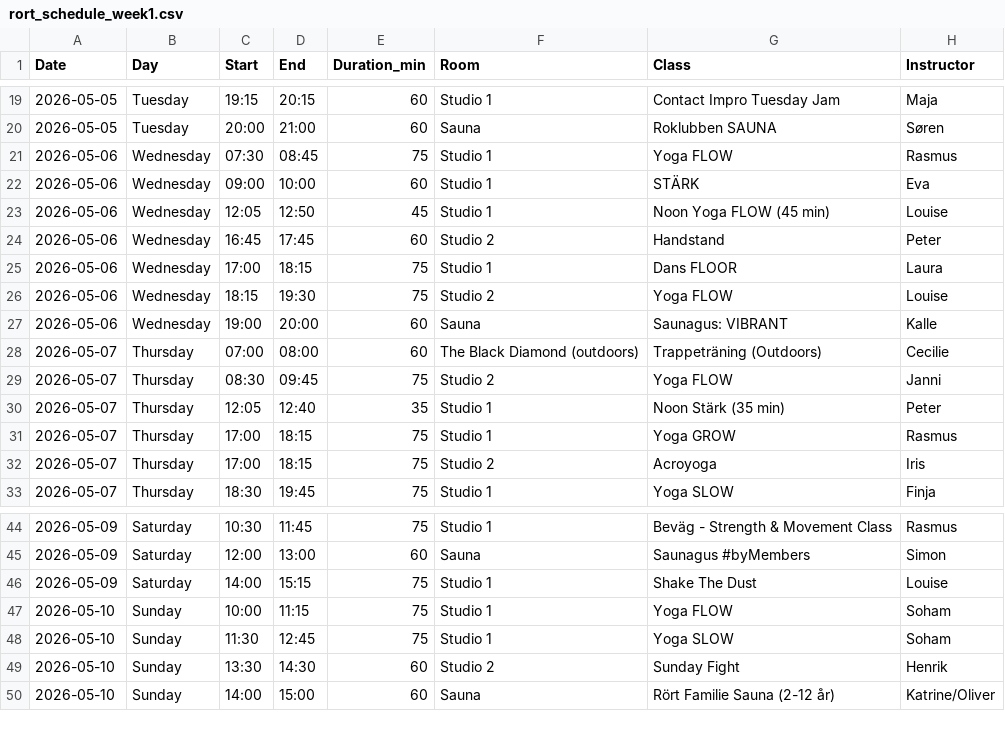
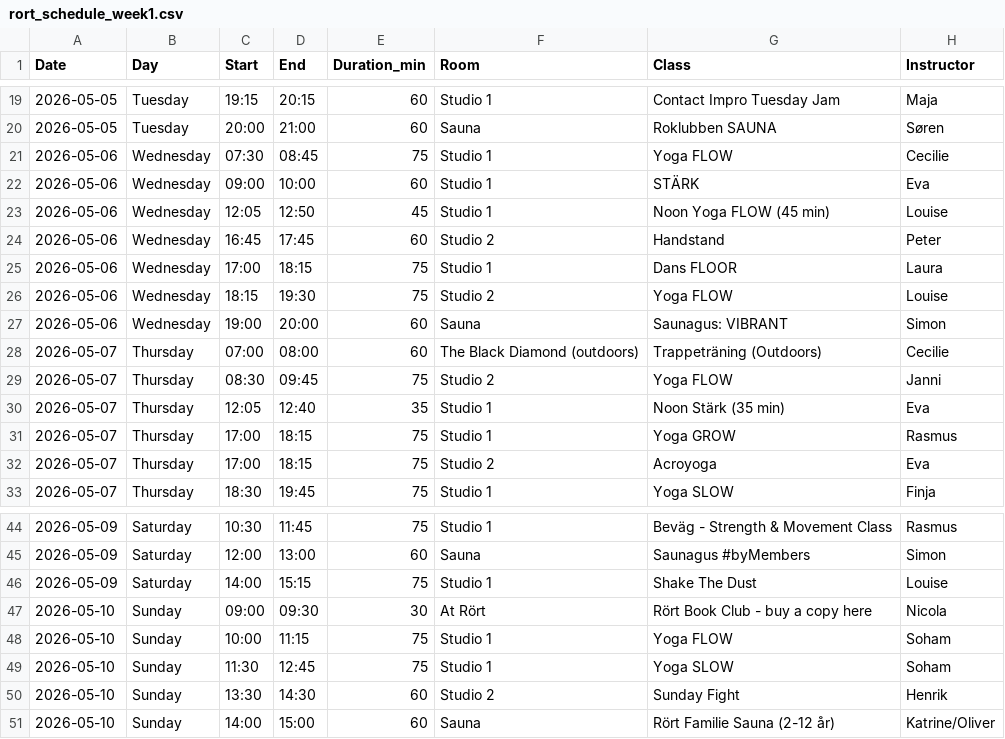
Before and after one commit to FreddyAngelo/rort-calendar, a CSV file: data/rort_schedule_week1.csv, drawn as a sheet; only a part is shown, gaps mark what is left out.

```diff
--- a/data/rort_schedule_week1.csv
+++ b/data/rort_schedule_week1.csv
@@ -20,3 +20,3 @@ Date,Day,Start,End,Duration_min,Room,Class,Instructor
 2026-05-05,Tuesday,20:00,21:00,60,Sauna,Roklubben SAUNA,Søren
-2026-05-06,Wednesday,07:30,08:45,75,Studio 1,Yoga FLOW,Rasmus
+2026-05-06,Wednesday,07:30,08:45,75,Studio 1,Yoga FLOW,Cecilie
 2026-05-06,Wednesday,09:00,10:00,60,Studio 1,STÄRK,Eva
@@ -26,8 +26,8 @@ Date,Day,Start,End,Duration_min,Room,Class,Instructor
 2026-05-06,Wednesday,18:15,19:30,75,Studio 2,Yoga FLOW,Louise
-2026-05-06,Wednesday,19:00,20:00,60,Sauna,Saunagus: VIBRANT,Kalle
+2026-05-06,Wednesday,19:00,20:00,60,Sauna,Saunagus: VIBRANT,Simon
 2026-05-07,Thursday,07:00,08:00,60,The Black Diamond (outdoors),Trappeträning (Outdoors),Cecilie
 2026-05-07,Thursday,08:30,09:45,75,Studio 2,Yoga FLOW,Janni
-2026-05-07,Thursday,12:05,12:40,35,Studio 1,Noon Stärk (35 min),Peter
+2026-05-07,Thursday,12:05,12:40,35,Studio 1,Noon Stärk (35 min),Eva
 2026-05-07,Thursday,17:00,18:15,75,Studio 1,Yoga GROW,Rasmus
-2026-05-07,Thursday,17:00,18:15,75,Studio 2,Acroyoga,Iris
+2026-05-07,Thursday,17:00,18:15,75,Studio 2,Acroyoga,Eva
 2026-05-07,Thursday,18:30,19:45,75,Studio 1,Yoga SLOW,Finja
@@ -46,2 +46,3 @@ Date,Day,Start,End,Duration_min,Room,Class,Instructor
 2026-05-09,Saturday,14:00,15:15,75,Studio 1,Shake The Dust,Louise
+2026-05-10,Sunday,09:00,09:30,30,At Rört,Rört Book Club - buy a copy here,Nicola
 2026-05-10,Sunday,10:00,11:15,75,Studio 1,Yoga FLOW,Soham
```
Also changed, not shown: data/rort_schedule_week2.csv.
